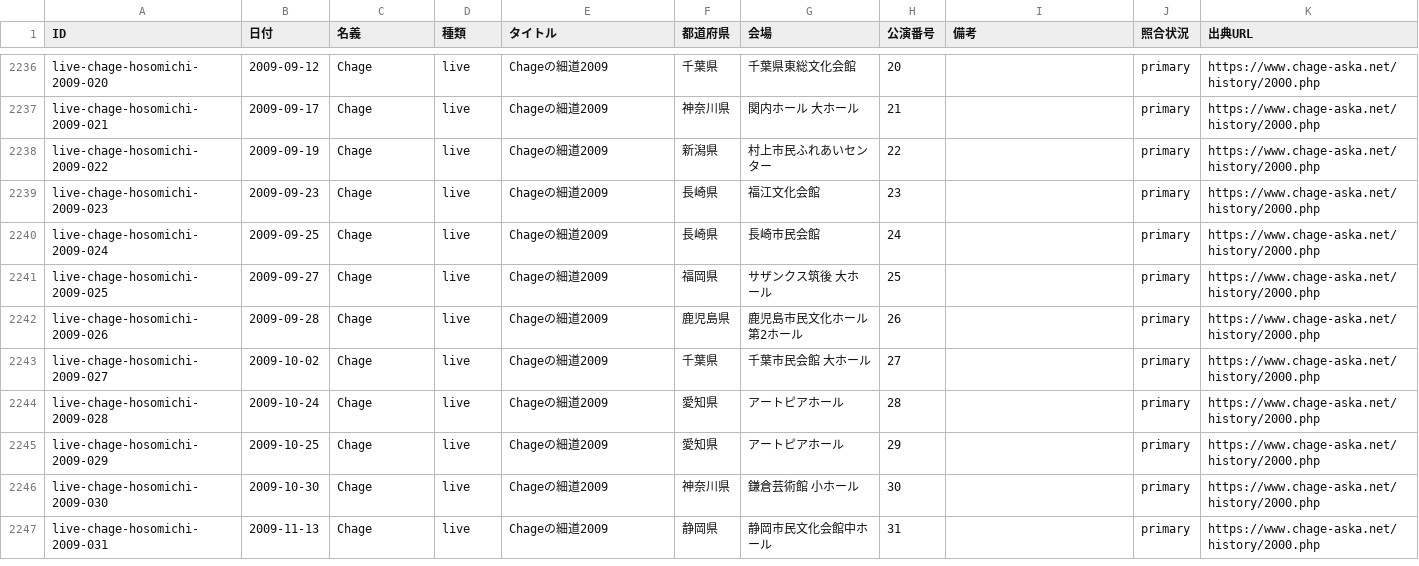
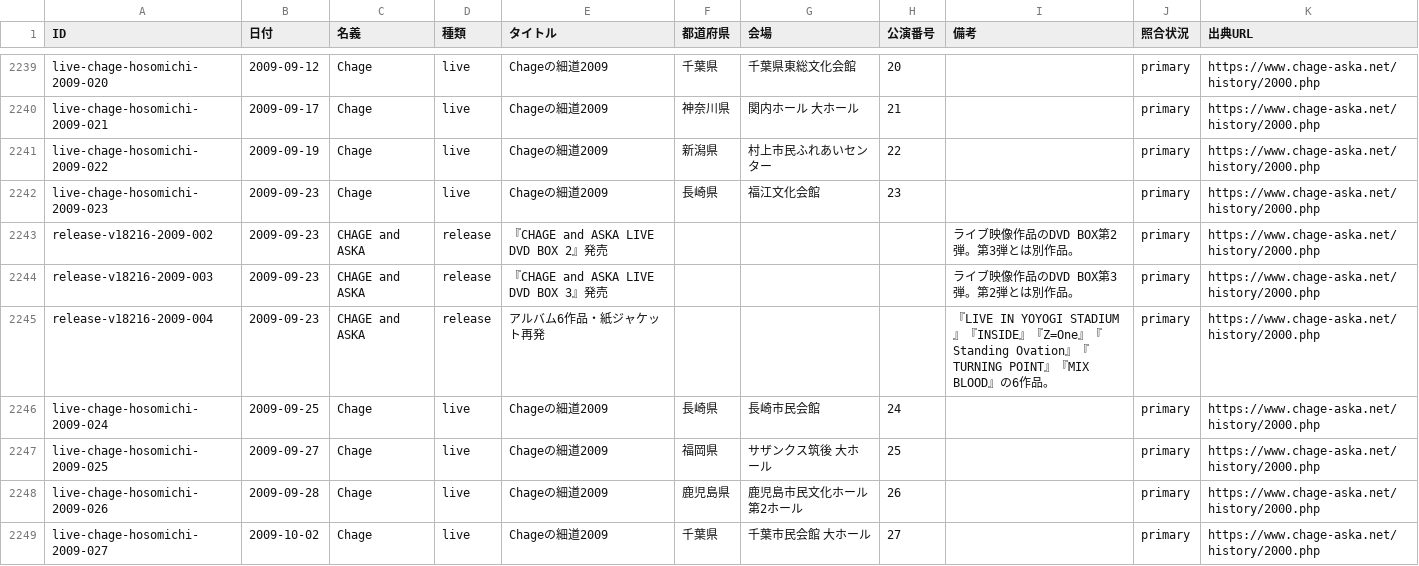
Before and after one commit to Maximum0303/ca-on-this-day, a CSV file: data/events.csv, drawn as a sheet; only a part is shown, gaps mark what is left out; the shorter side is filled out with more unchanged rows; the diff covers the shown part only; the diff names each change by its address in the sheet, - before the commit and + after, or states it on an @@ line.

```diff
--- a/data/events.csv
+++ b/data/events.csv
+row 2243: release-v18216-2009-002 | 2009-09-23 | CHAGE and ASKA | release | 『CHAGE and ASKA LIVE DVD BOX 2』発売 |  |  |  | ライブ映像作品のDVD BOX第2弾。第3弾とは別作品。 | primary | https://www.chage-aska.net/history/2000.php
+row 2244: release-v18216-2009-003 | 2009-09-23 | CHAGE and ASKA | release | 『CHAGE and ASKA LIVE DVD BOX 3』発売 |  |  |  | ライブ映像作品のDVD BOX第3弾。第2弾とは別作品。 | primary | https://www.chage-aska.net/history/2000.php
+row 2245: release-v18216-2009-004 | 2009-09-23 | CHAGE and ASKA | release | アルバム6作品・紙ジャケット再発 |  |  |  | 『LIVE IN YOYOGI STADIUM』『INSIDE』『Z=One』『Standing Ovation』『TURNING POINT』『MIX BLOOD』の6作品。 | primary | https://www.chage-aska.net/history/2000.php
```
Also changed, not shown: 8 added rows, 7 moved rows and 11 edited cells elsewhere in this file, 2 other files.
